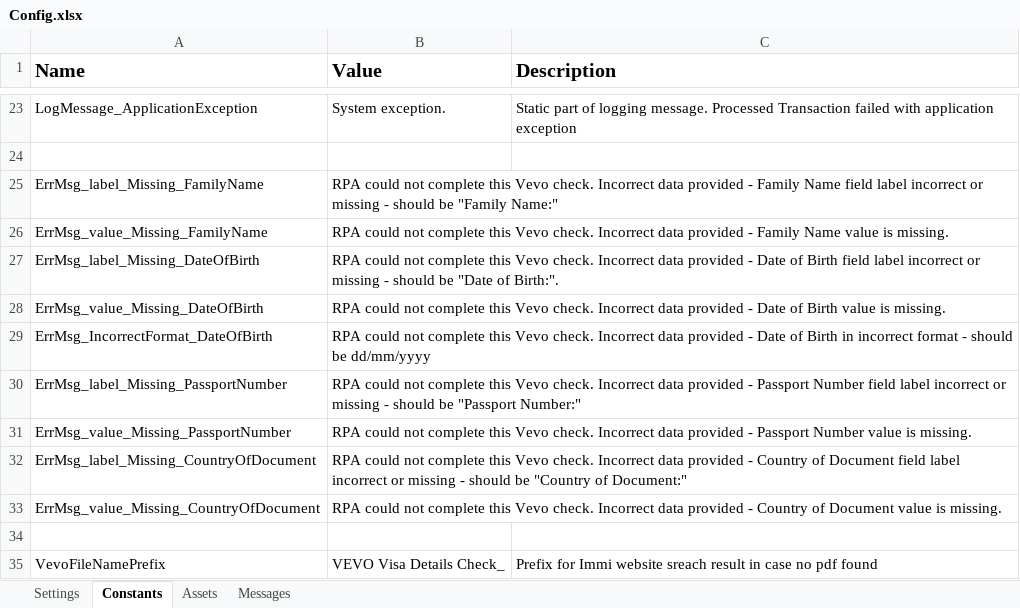
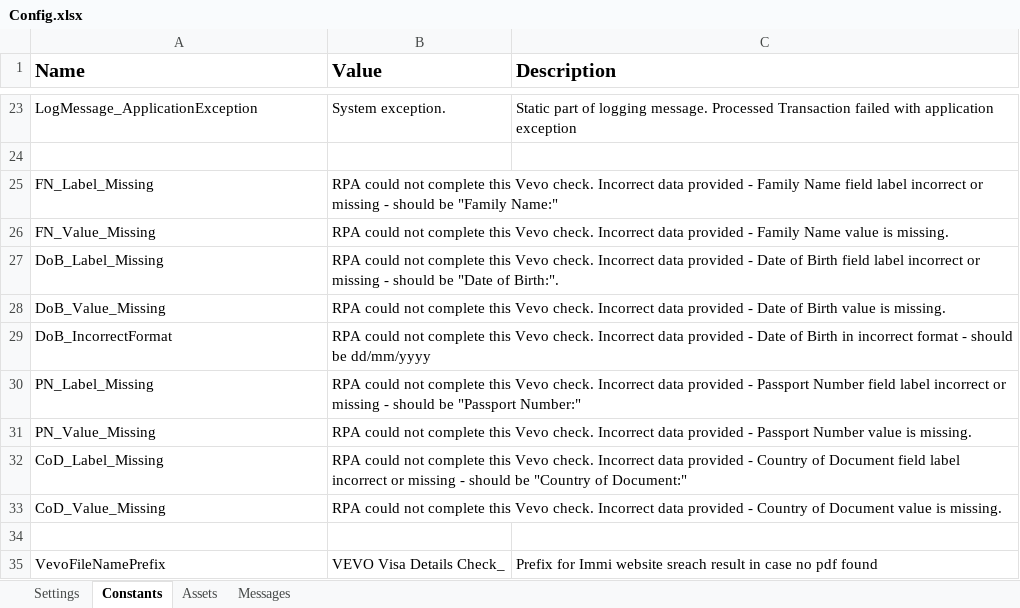
Before and after one commit to uqmgupt1/RpaUiPathProcess, an Excel workbook: Processes/IAA_VevoCheck_1.0/IAA_VevoCheck/Data/Config.xlsx, sheet Constants, drawn as a sheet; only a part is shown, gaps mark what is left out; values as stored, in another font and other column widths than the file's, no borders; the diff names each change by its address in the sheet, - before the commit and + after, or states it on an @@ line.

```diff
--- a/Processes/IAA_VevoCheck_1.0/IAA_VevoCheck/Data/Config.xlsx (sheet Constants)
+++ b/Processes/IAA_VevoCheck_1.0/IAA_VevoCheck/Data/Config.xlsx (sheet Constants)
-A25 (Name): ErrMsg_label_Missing_FamilyName
+A25 (Name): FN_Label_Missing
-A26 (Name): ErrMsg_value_Missing_FamilyName
+A26 (Name): FN_Value_Missing
-A27 (Name): ErrMsg_label_Missing_DateOfBirth
+A27 (Name): DoB_Label_Missing
-A28 (Name): ErrMsg_value_Missing_DateOfBirth
+A28 (Name): DoB_Value_Missing
-A29 (Name): ErrMsg_IncorrectFormat_DateOfBirth
+A29 (Name): DoB_IncorrectFormat
-A30 (Name): ErrMsg_label_Missing_PassportNumber
+A30 (Name): PN_Label_Missing
-A31 (Name): ErrMsg_value_Missing_PassportNumber
+A31 (Name): PN_Value_Missing
-A32 (Name): ErrMsg_label_Missing_CountryOfDocument
+A32 (Name): CoD_Label_Missing
-A33 (Name): ErrMsg_value_Missing_CountryOfDocument
+A33 (Name): CoD_Value_Missing
```
Also changed, not shown: sheet Messages, 23 other files.
